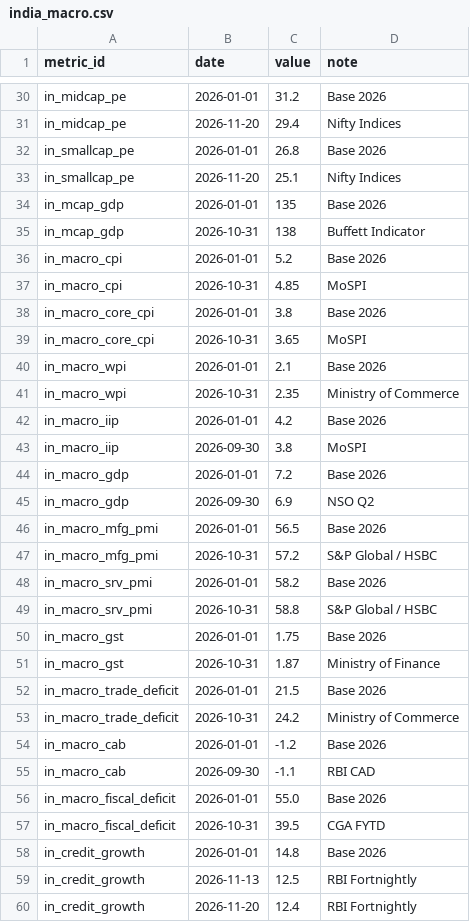
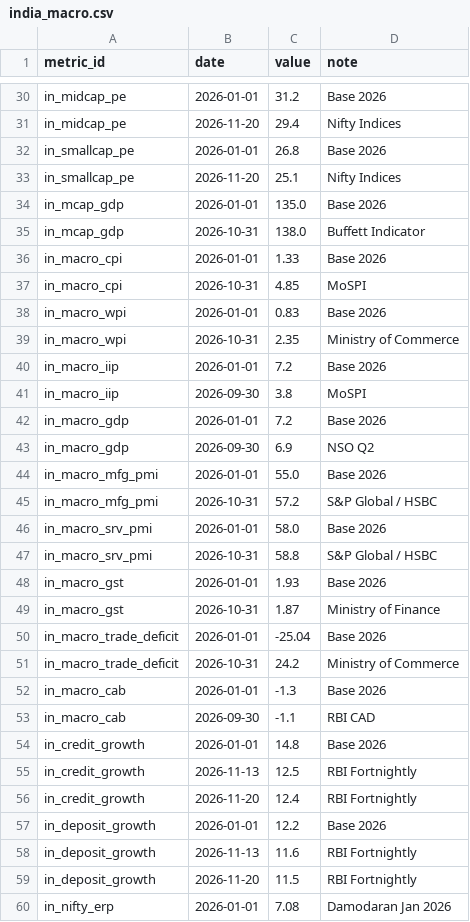
Before and after one commit to madvish/vishnumadat.github.io, a CSV file: data/market/manual/india_macro.csv, drawn as a sheet; only a part is shown, gaps mark what is left out; the shorter side is filled out with more unchanged rows; the diff covers the shown part only.

Commit message:
Update High-Frequency Macro base values, set Jan trigger across all tables, and remove core CPI & fiscal deficit

```diff
--- a/data/market/manual/india_macro.csv
+++ b/data/market/manual/india_macro.csv
@@ -33,11 +33,9 @@ in_smallcap_pe,2026-01-01,26.8,Base 2026
 in_smallcap_pe,2026-11-20,25.1,Nifty Indices
-in_mcap_gdp,2026-01-01,135,Base 2026
-in_mcap_gdp,2026-10-31,138,Buffett Indicator
-in_macro_cpi,2026-01-01,5.2,Base 2026
+in_mcap_gdp,2026-01-01,135.0,Base 2026
+in_mcap_gdp,2026-10-31,138.0,Buffett Indicator
+in_macro_cpi,2026-01-01,1.33,Base 2026
 in_macro_cpi,2026-10-31,4.85,MoSPI
-in_macro_core_cpi,2026-01-01,3.8,Base 2026
-in_macro_core_cpi,2026-10-31,3.65,MoSPI
-in_macro_wpi,2026-01-01,2.1,Base 2026
+in_macro_wpi,2026-01-01,0.83,Base 2026
 in_macro_wpi,2026-10-31,2.35,Ministry of Commerce
-in_macro_iip,2026-01-01,4.2,Base 2026
+in_macro_iip,2026-01-01,7.2,Base 2026
 in_macro_iip,2026-09-30,3.8,MoSPI
@@ -45,14 +43,12 @@ in_macro_gdp,2026-01-01,7.2,Base 2026
 in_macro_gdp,2026-09-30,6.9,NSO Q2
-in_macro_mfg_pmi,2026-01-01,56.5,Base 2026
+in_macro_mfg_pmi,2026-01-01,55.0,Base 2026
 in_macro_mfg_pmi,2026-10-31,57.2,S&P Global / HSBC
-in_macro_srv_pmi,2026-01-01,58.2,Base 2026
+in_macro_srv_pmi,2026-01-01,58.0,Base 2026
 in_macro_srv_pmi,2026-10-31,58.8,S&P Global / HSBC
-in_macro_gst,2026-01-01,1.75,Base 2026
+in_macro_gst,2026-01-01,1.93,Base 2026
 in_macro_gst,2026-10-31,1.87,Ministry of Finance
-in_macro_trade_deficit,2026-01-01,21.5,Base 2026
+in_macro_trade_deficit,2026-01-01,-25.04,Base 2026
 in_macro_trade_deficit,2026-10-31,24.2,Ministry of Commerce
-in_macro_cab,2026-01-01,-1.2,Base 2026
+in_macro_cab,2026-01-01,-1.3,Base 2026
 in_macro_cab,2026-09-30,-1.1,RBI CAD
-in_macro_fiscal_deficit,2026-01-01,55.0,Base 2026
-in_macro_fiscal_deficit,2026-10-31,39.5,CGA FYTD
 in_credit_growth,2026-01-01,14.8,Base 2026
```
Also changed, not shown: 15 edited cells elsewhere in this file, data/market/history/cmd_coffee.csv, data/market/history/cmd_gold.csv, 52 other files.
